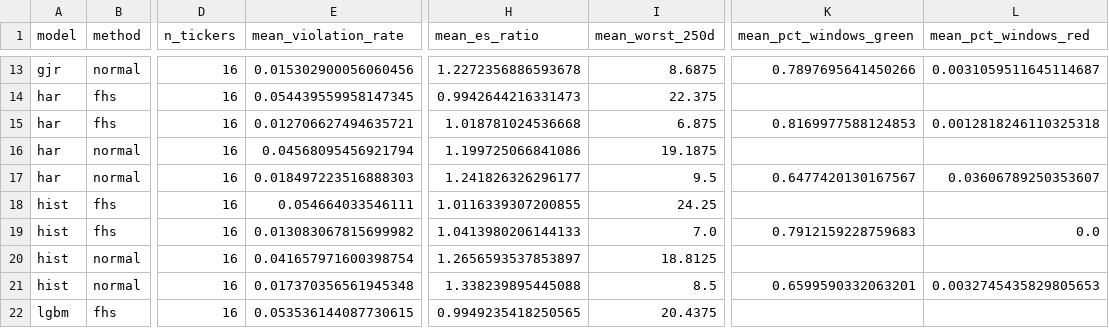
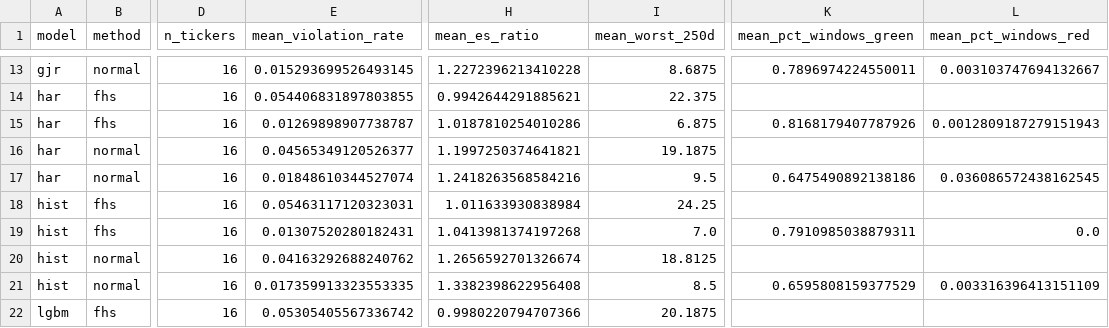
Before and after one commit to tarubee19/vol-var-india, a CSV file: results/var_summary.csv, drawn as a sheet; only a part is shown, gaps mark what is left out; the diff covers the shown part only; the diff names each change by its address in the sheet, - before the commit and + after, or states it on an @@ line.

```diff
--- a/results/var_summary.csv
+++ b/results/var_summary.csv
-E13 (mean_violation_rate): 0.015302900056060456
+E13 (mean_violation_rate): 0.015293699526493145
-H13 (mean_es_ratio): 1.2272356886593678
+H13 (mean_es_ratio): 1.2272396213410228
-K13 (mean_pct_windows_green): 0.7897695641450266
+K13 (mean_pct_windows_green): 0.7896974224550011
-L13 (mean_pct_windows_red): 0.0031059511645114687
+L13 (mean_pct_windows_red): 0.003103747694132667
-E14 (mean_violation_rate): 0.054439559958147345
+E14 (mean_violation_rate): 0.054406831897803855
-H14 (mean_es_ratio): 0.9942644216331473
+H14 (mean_es_ratio): 0.9942644291885621
-E15 (mean_violation_rate): 0.012706627494635721
+E15 (mean_violation_rate): 0.01269898907738787
-H15 (mean_es_ratio): 1.018781024536668
+H15 (mean_es_ratio): 1.0187810254010286
-K15 (mean_pct_windows_green): 0.8169977588124853
+K15 (mean_pct_windows_green): 0.8168179407787926
-L15 (mean_pct_windows_red): 0.0012818246110325318
+L15 (mean_pct_windows_red): 0.0012809187279151943
-E16 (mean_violation_rate): 0.04568095456921794
+E16 (mean_violation_rate): 0.04565349120526377
-H16 (mean_es_ratio): 1.199725066841086
+H16 (mean_es_ratio): 1.1997250374641821
-E17 (mean_violation_rate): 0.018497223516888303
+E17 (mean_violation_rate): 0.01848610344527074
-H17 (mean_es_ratio): 1.241826326296177
+H17 (mean_es_ratio): 1.2418263568584216
-K17 (mean_pct_windows_green): 0.6477420130167567
+K17 (mean_pct_windows_green): 0.6475490892138186
-L17 (mean_pct_windows_red): 0.03606789250353607
+L17 (mean_pct_windows_red): 0.036086572438162545
-E18 (mean_violation_rate): 0.054664033546111
+E18 (mean_violation_rate): 0.05463117120323031
-H18 (mean_es_ratio): 1.0116339307200855
+H18 (mean_es_ratio): 1.011633930838984
-E19 (mean_violation_rate): 0.013083067815699982
+E19 (mean_violation_rate): 0.01307520280182431
-H19 (mean_es_ratio): 1.0413980206144133
+H19 (mean_es_ratio): 1.0413981374197268
-K19 (mean_pct_windows_green): 0.7912159228759683
+K19 (mean_pct_windows_green): 0.7910985038879311
-E20 (mean_violation_rate): 0.041657971600398754
+E20 (mean_violation_rate): 0.04163292688240762
-H20 (mean_es_ratio): 1.2656593537853897
+H20 (mean_es_ratio): 1.2656592701326674
-E21 (mean_violation_rate): 0.017370356561945348
+E21 (mean_violation_rate): 0.017359913323553335
-H21 (mean_es_ratio): 1.338239895445088
+H21 (mean_es_ratio): 1.3382398622956408
-K21 (mean_pct_windows_green): 0.6599590332063201
+K21 (mean_pct_windows_green): 0.6595808159377529
-L21 (mean_pct_windows_red): 0.0032745435829805653
+L21 (mean_pct_windows_red): 0.003316396413151109
-E22 (mean_violation_rate): 0.053536144087730615
+E22 (mean_violation_rate): 0.05305405567336742
-H22 (mean_es_ratio): 0.9949235418250565
+H22 (mean_es_ratio): 0.9980220794707366
-I22 (mean_worst_250d): 20.4375
+I22 (mean_worst_250d): 20.1875
```
Also changed, not shown: 46 edited cells elsewhere in this file, results/loss_by_ticker.csv, results/next_day.csv, 16 other files.
